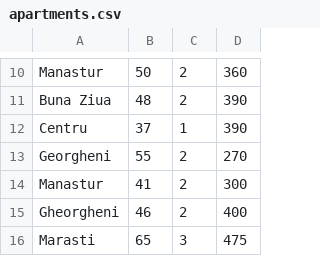
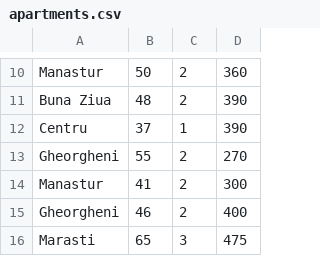
Before and after one commit to atanasovRazvan/bachelors-degree-app, a CSV file: ml-price-estimation/data/apartments.csv, drawn as a sheet; only a part is shown, gaps mark what is left out.

```diff
--- a/ml-price-estimation/data/apartments.csv
+++ b/ml-price-estimation/data/apartments.csv
@@ -12,3 +12,3 @@ Buna Ziua,48,2,390
 Centru,37,1,390
-Georgheni,55,2,270
+Gheorgheni,55,2,270
 Manastur,41,2,300
```
Also changed, not shown: 5 other files.
